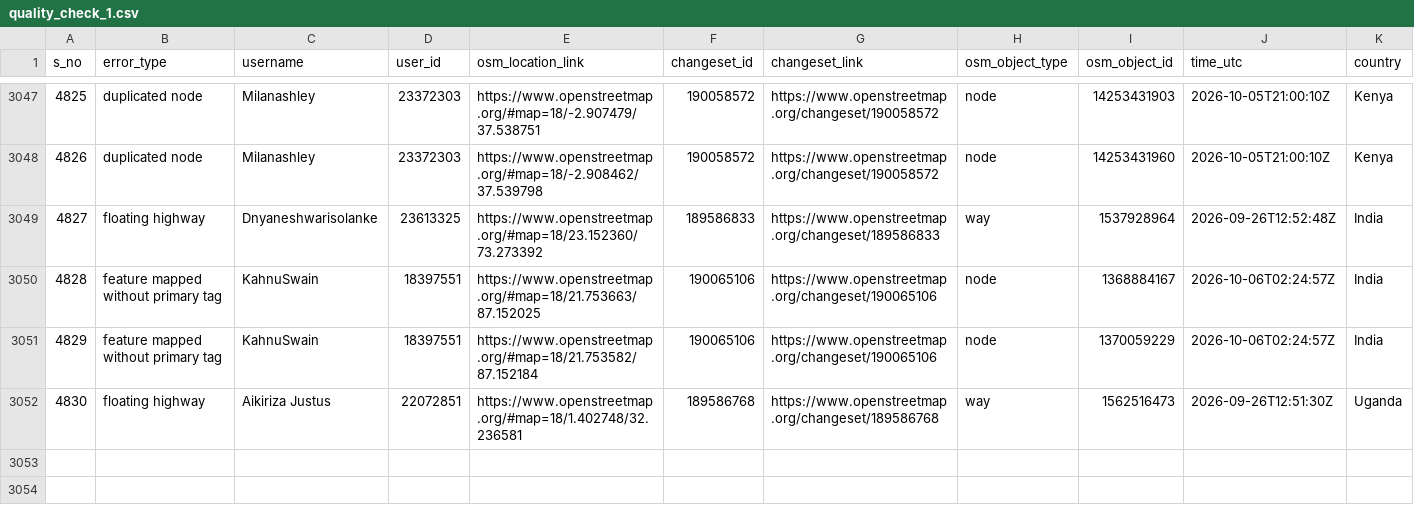
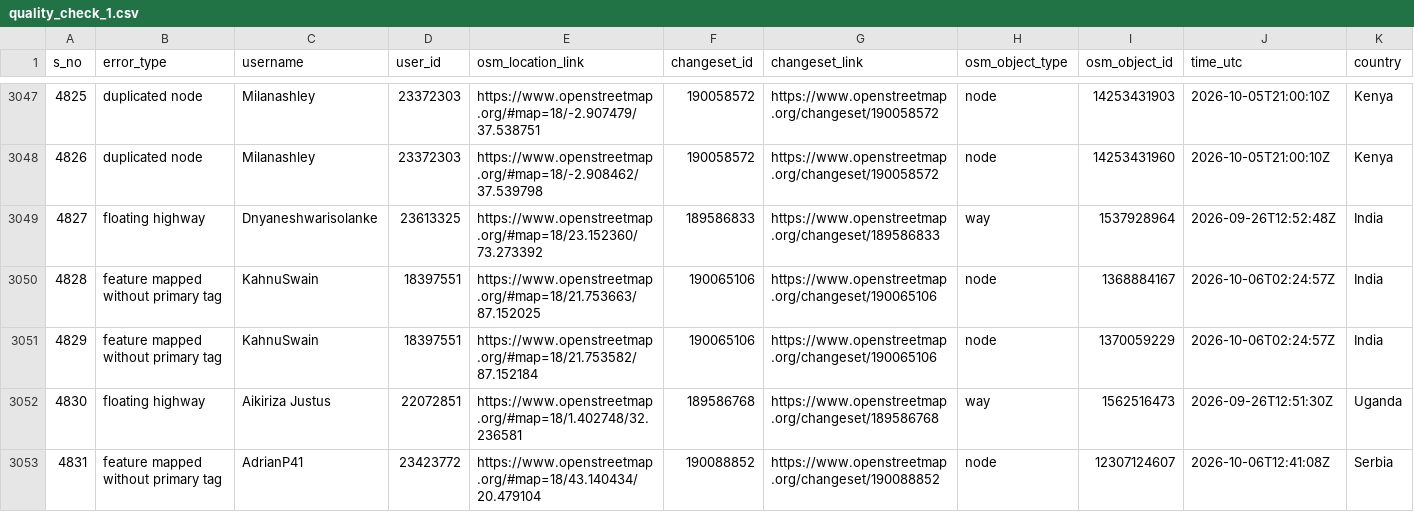
Before and after one commit to KingVik-Planet/OSM_Quality_Check, a CSV file: data/quality_check_1.csv, drawn as a sheet; only a part is shown, gaps mark what is left out; rows hold the shown columns only; the diff names each change by its address in the sheet, - before the commit and + after, or states it on an @@ line.

```diff
--- a/data/quality_check_1.csv
+++ b/data/quality_check_1.csv
+row 3053: 4831 | feature mapped without primary tag | AdrianP41 | 23423772 | https://www.openstreetmap.org/#map=18/43.140434/20.479104 | 190088852 | https://www.openstreetmap.org/changeset/190088852 | node | 12307124607 | 2026-10-06T12:41:08Z | Serbia
```
Also changed, not shown: 2 other files.
